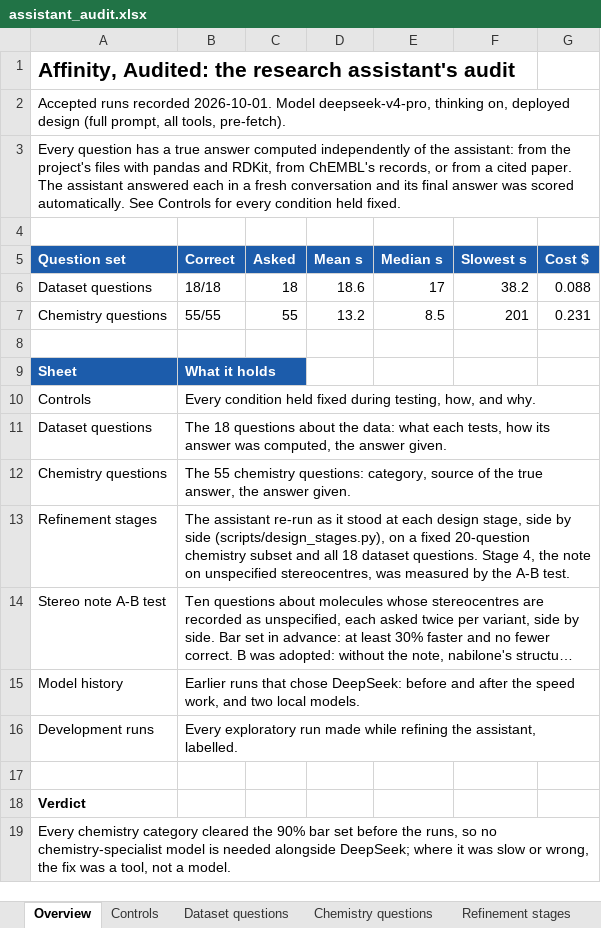
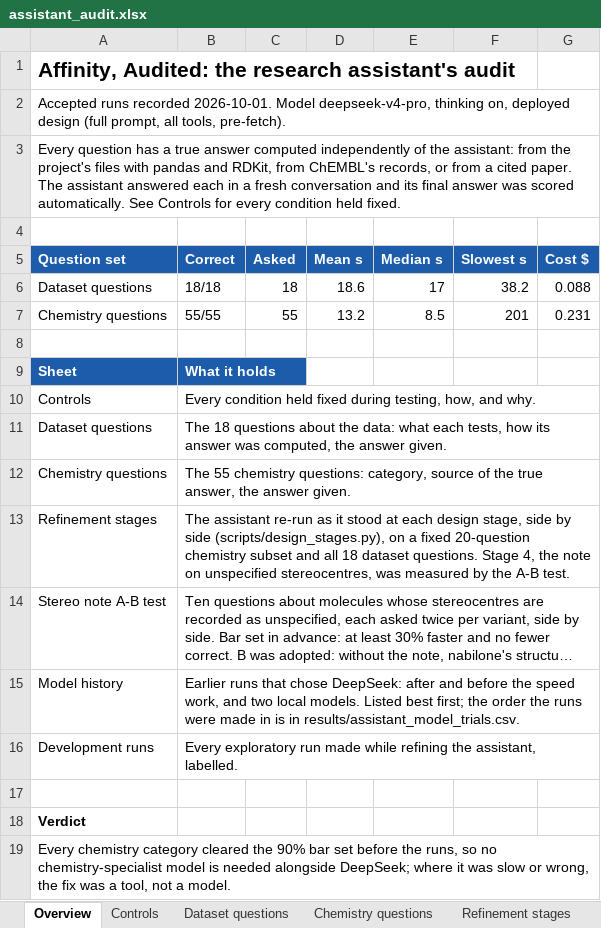
Before and after one commit to hartmanjd/cb2-affinity, an Excel workbook: results/assistant_audit.xlsx, sheet Overview, drawn as a sheet; long unchanged cells end in …; values as stored, in another font and other column widths than the file's, no borders; the diff names each change by its address in the sheet, - before the commit and + after, or states it on an @@ line.

```diff
--- a/results/assistant_audit.xlsx (sheet Overview)
+++ b/results/assistant_audit.xlsx (sheet Overview)
-B15 (Correct): …chose DeepSeek: before and after the speed work, and two local models.
+B15 (Correct): …chose DeepSeek: after and before the speed work, and two local models. Listed best first; the order the runs were made in is in results/assistant_model_trials.csv.
```
Also changed, not shown: sheet Model history, 1 other file.
